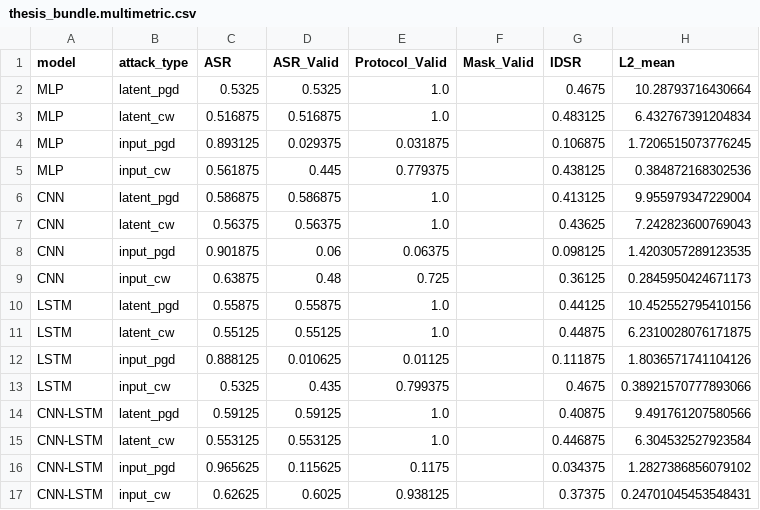
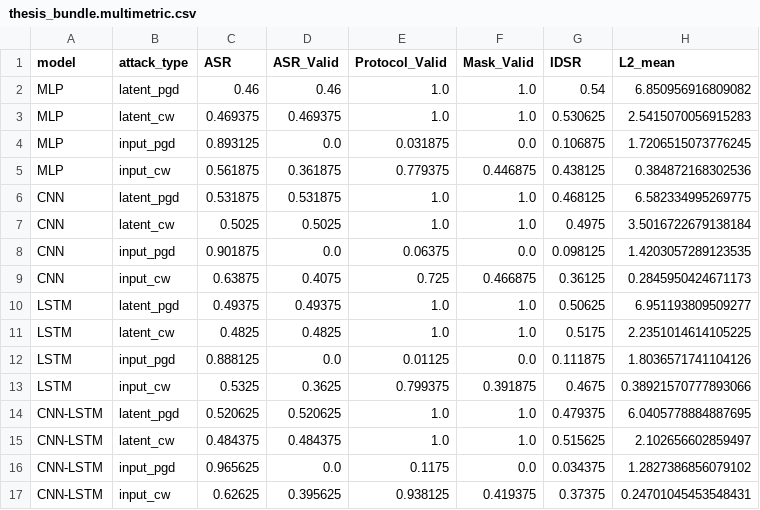
Before and after one commit to altmiko/thesis_final, a CSV file: results/attacks/thesis_bundle.multimetric.csv, drawn as a sheet; only a part is shown; the diff covers the shown part only.

```diff
--- a/results/attacks/thesis_bundle.multimetric.csv
+++ b/results/attacks/thesis_bundle.multimetric.csv
@@ -1,17 +1,17 @@
 model,attack_type,ASR,ASR_Valid,Protocol_Valid,Mask_Valid,IDSR,L2_mean
-MLP,latent_pgd,0.5325,0.5325,1.0,,0.4675,10.28793716430664
-MLP,latent_cw,0.516875,0.516875,1.0,,0.483125,6.432767391204834
-MLP,input_pgd,0.893125,0.029375,0.031875,,0.106875,1.7206515073776245
-MLP,input_cw,0.561875,0.445,0.779375,,0.438125,0.384872168302536
-CNN,latent_pgd,0.586875,0.586875,1.0,,0.413125,9.955979347229004
-CNN,latent_cw,0.56375,0.56375,1.0,,0.43625,7.242823600769043
-CNN,input_pgd,0.901875,0.06,0.06375,,0.098125,1.4203057289123535
-CNN,input_cw,0.63875,0.48,0.725,,0.36125,0.2845950424671173
-LSTM,latent_pgd,0.55875,0.55875,1.0,,0.44125,10.452552795410156
-LSTM,latent_cw,0.55125,0.55125,1.0,,0.44875,6.2310028076171875
-LSTM,input_pgd,0.888125,0.010625,0.01125,,0.111875,1.8036571741104126
-LSTM,input_cw,0.5325,0.435,0.799375,,0.4675,0.38921570777893066
-CNN-LSTM,latent_pgd,0.59125,0.59125,1.0,,0.40875,9.491761207580566
-CNN-LSTM,latent_cw,0.553125,0.553125,1.0,,0.446875,6.304532527923584
-CNN-LSTM,input_pgd,0.965625,0.115625,0.1175,,0.034375,1.2827386856079102
-CNN-LSTM,input_cw,0.62625,0.6025,0.938125,,0.37375,0.24701045453548431
+MLP,latent_pgd,0.46,0.46,1.0,1.0,0.54,6.850956916809082
+MLP,latent_cw,0.469375,0.469375,1.0,1.0,0.530625,2.5415070056915283
+MLP,input_pgd,0.893125,0.0,0.031875,0.0,0.106875,1.7206515073776245
+MLP,input_cw,0.561875,0.361875,0.779375,0.446875,0.438125,0.384872168302536
+CNN,latent_pgd,0.531875,0.531875,1.0,1.0,0.468125,6.582334995269775
+CNN,latent_cw,0.5025,0.5025,1.0,1.0,0.4975,3.5016722679138184
+CNN,input_pgd,0.901875,0.0,0.06375,0.0,0.098125,1.4203057289123535
+CNN,input_cw,0.63875,0.4075,0.725,0.466875,0.36125,0.2845950424671173
+LSTM,latent_pgd,0.49375,0.49375,1.0,1.0,0.50625,6.951193809509277
+LSTM,latent_cw,0.4825,0.4825,1.0,1.0,0.5175,2.2351014614105225
+LSTM,input_pgd,0.888125,0.0,0.01125,0.0,0.111875,1.8036571741104126
+LSTM,input_cw,0.5325,0.3625,0.799375,0.391875,0.4675,0.38921570777893066
+CNN-LSTM,latent_pgd,0.520625,0.520625,1.0,1.0,0.479375,6.0405778884887695
+CNN-LSTM,latent_cw,0.484375,0.484375,1.0,1.0,0.515625,2.102656602859497
+CNN-LSTM,input_pgd,0.965625,0.0,0.1175,0.0,0.034375,1.2827386856079102
+CNN-LSTM,input_cw,0.62625,0.395625,0.938125,0.419375,0.37375,0.24701045453548431
```
Also changed, not shown: 2 added rows, 2 removed rows and 4 edited cells elsewhere in this file, results/attacks/thesis_bundle.category_asr.csv, thesis_figures/ks_wasserstein_results.csv, 52 other files.
